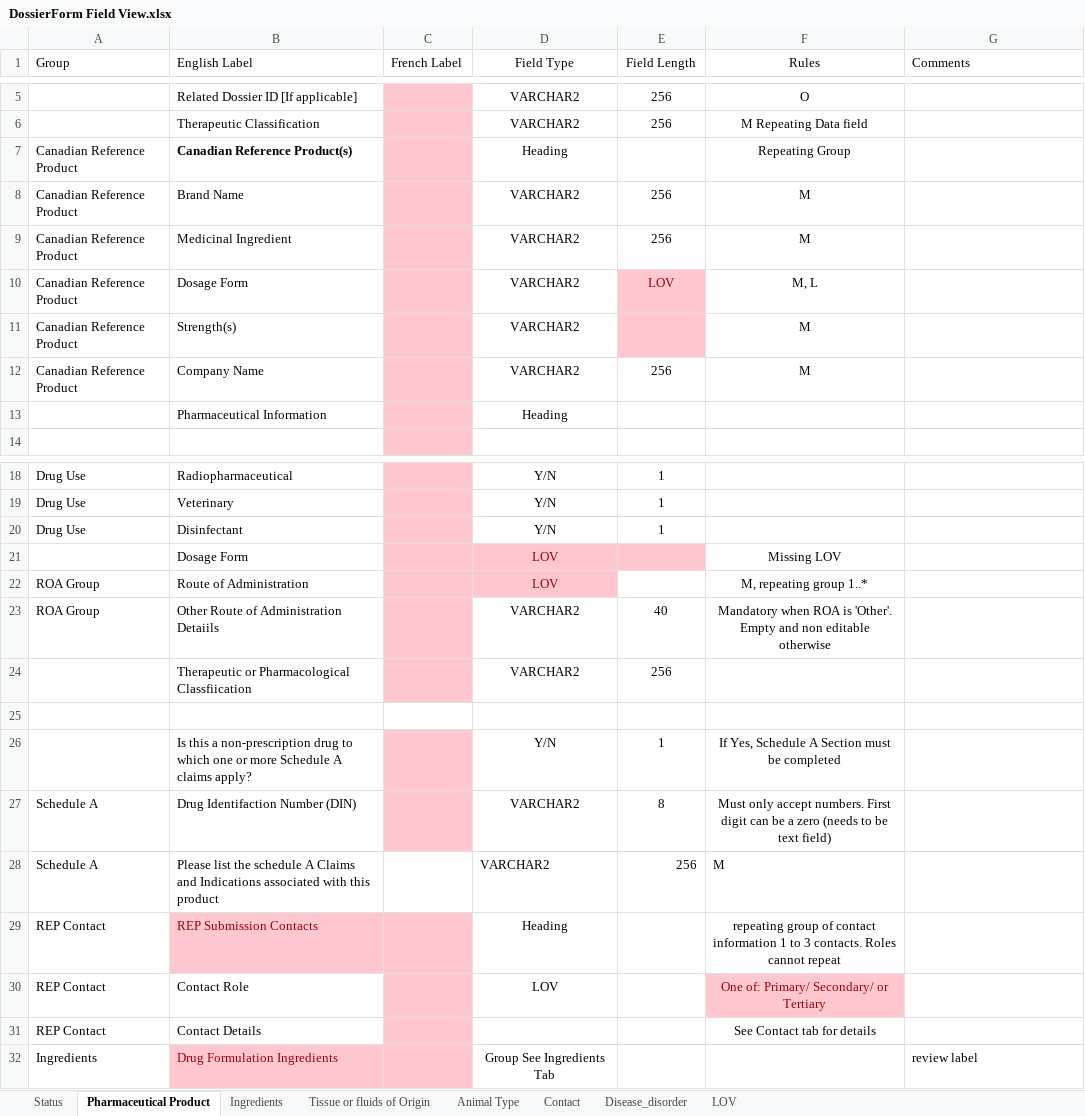
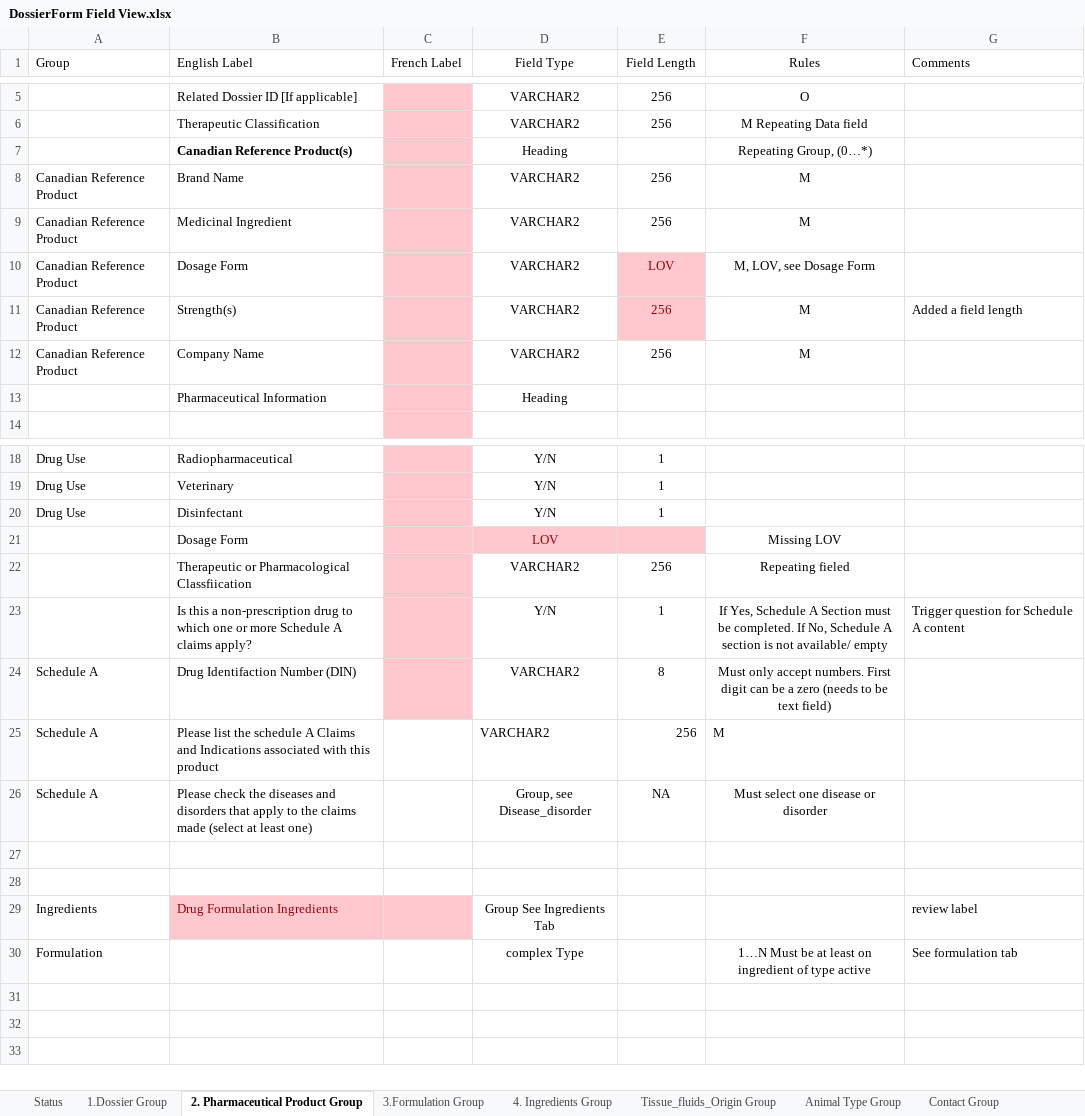
Before and after one commit to HC-IMSD/REP, an Excel workbook: Docs/req/DossierForm Field View.xlsx, sheet 2. Pharmaceutical Product Group, drawn as a sheet; only a part is shown, gaps mark what is left out; values as stored, in another font and other column widths than the file's, no borders; table styles not drawn; removed rows and columns are numbered as before the commit, all else as after; the diff names each change by its address in the sheet, - before the commit and + after, or states it on an @@ line.

```diff
--- a/Docs/req/DossierForm Field View.xlsx (sheet 2. Pharmaceutical Product Group)
+++ b/Docs/req/DossierForm Field View.xlsx (sheet 2. Pharmaceutical Product Group)
-sheet tab: Pharmaceutical Product
+sheet tab: 2. Pharmaceutical Product Group
-sheet tab: Ingredients
+sheet tab: 4. Ingredients Group
-sheet tab: Tissue or fluids of Origin
+sheet tab: Tissue_fluids_Origin Group
-sheet tab: Animal Type
+sheet tab: Animal Type Group
-sheet tab: Contact
+sheet tab: Contact Group
+sheet tab: 1.Dossier Group
+sheet tab: 3.Formulation Group
-A7 (Group): Canadian Reference Product
+A7 (Group): (empty)
-F7 (Rules): Repeating Group
+F7 (Rules): Repeating Group, (0…*)
-F10 (Rules): M, L
+F10 (Rules): M, LOV, see Dosage Form
-E11 (Field Length): (empty)
+E11 (Field Length): 256
-G11 (Comments): (empty)
+G11 (Comments): Added a field length
-row 22: ROA Group | Route of Administration |  | LOV |  | M, repeating group 1..*
-row 23: ROA Group | Other Route of Administration Detaiils |  | VARCHAR2 | 40 | Mandatory when ROA is 'Other'. Empty and non editable otherwise
-F22 (Rules): (empty)
+F22 (Rules): Repeating fieled
-row 25: (empty)
-F23 (Rules): …must be completed
+F23 (Rules): …must be completed. If No, Schedule A section is not available/ empty
-G23 (Comments): (empty)
+G23 (Comments): Trigger question for Schedule A content
-row 29: REP Contact | REP Submission Contacts |  | Heading |  | repeating group of contact information 1 to 3 contacts. Roles cannot repeat
+row 26: Schedule A | Please check the diseases and disorders that apply to the claims made (select at least one) |  | Group, see Disease_disorder | NA | Must select one disease or disorder
-row 27: REP Contact | Contact Role |  | LOV |  | One of: Primary/ Secondary/ or Tertiary
+row 27: (empty)
-C27:C28 fill: #FFC7CE
+C27:C28 fill: none
-F27 fill: #FFC7CE
+F27 fill: none
-row 28: REP Contact | Contact Details |  |  |  | See Contact tab for details
+row 28: (empty)
+row 30: Formulation |  |  | complex Type |  | 1…N Must be at least on ingredient of type active | See formulation tab
```
Also changed, not shown: sheet LOV, sheet 4. Ingredients Group, sheet Tissue_fluids_Origin Group, sheet Contact Group, sheet Status, sheet Disease_disorder Group, other sheet tabs.
